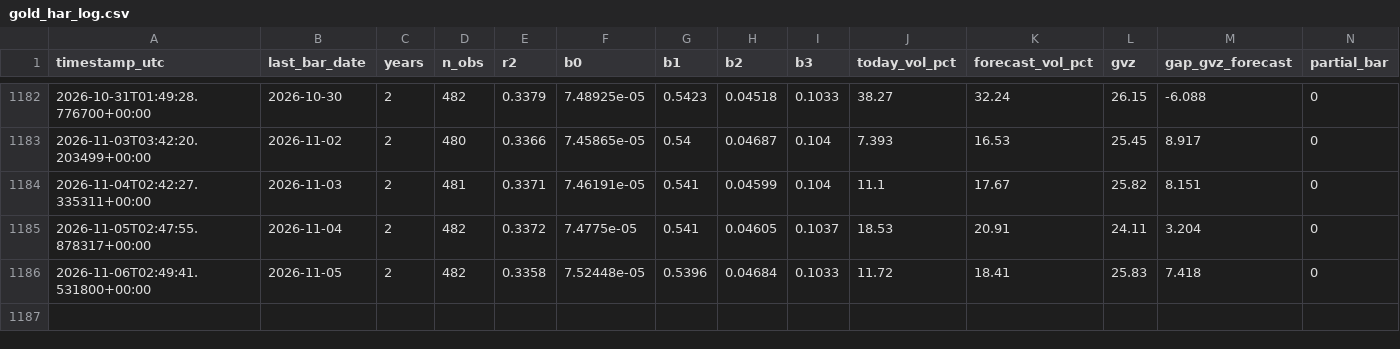
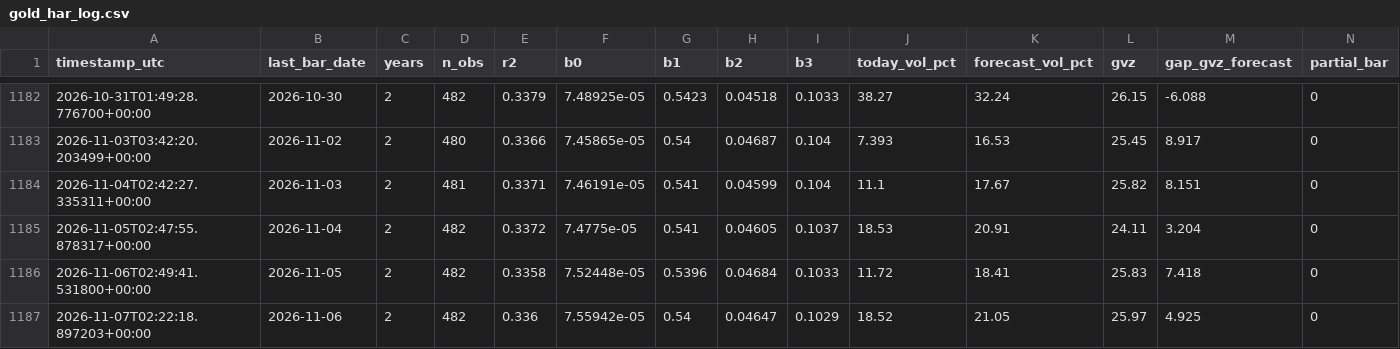
Before and after one commit to wayurin88/gold-vrp-monitor-, a CSV file: gold_har_log.csv, drawn as a sheet; only a part is shown, gaps mark what is left out; rows hold the shown columns only; the diff names each change by its address in the sheet, - before the commit and + after, or states it on an @@ line.

```diff
--- a/gold_har_log.csv
+++ b/gold_har_log.csv
+row 1187: 2026-11-07T02:22:18.897203+00:00 | 2026-11-06 | 2 | 482 | 0.336 | 7.55942e-05 | 0.54 | 0.04647 | 0.1029 | 18.52 | 21.05 | 25.97 | 4.925 | 0
```
Also changed, not shown: h5/h5_log.csv, 2 other files.
